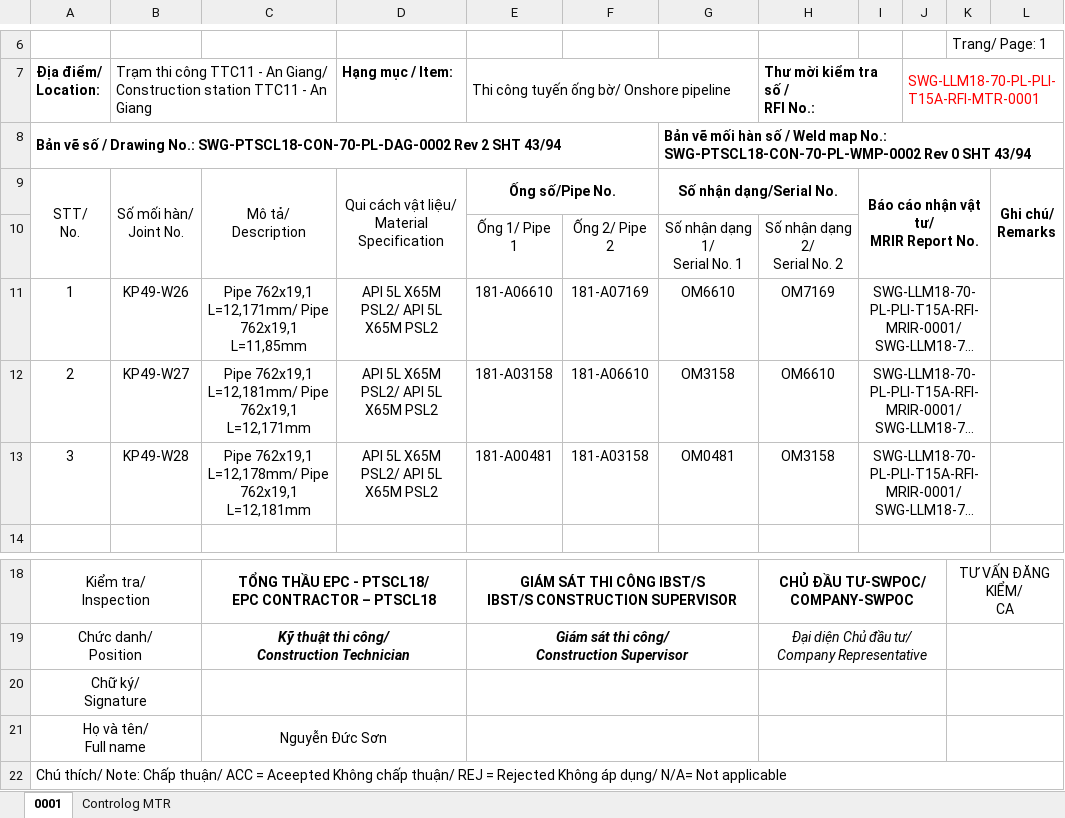
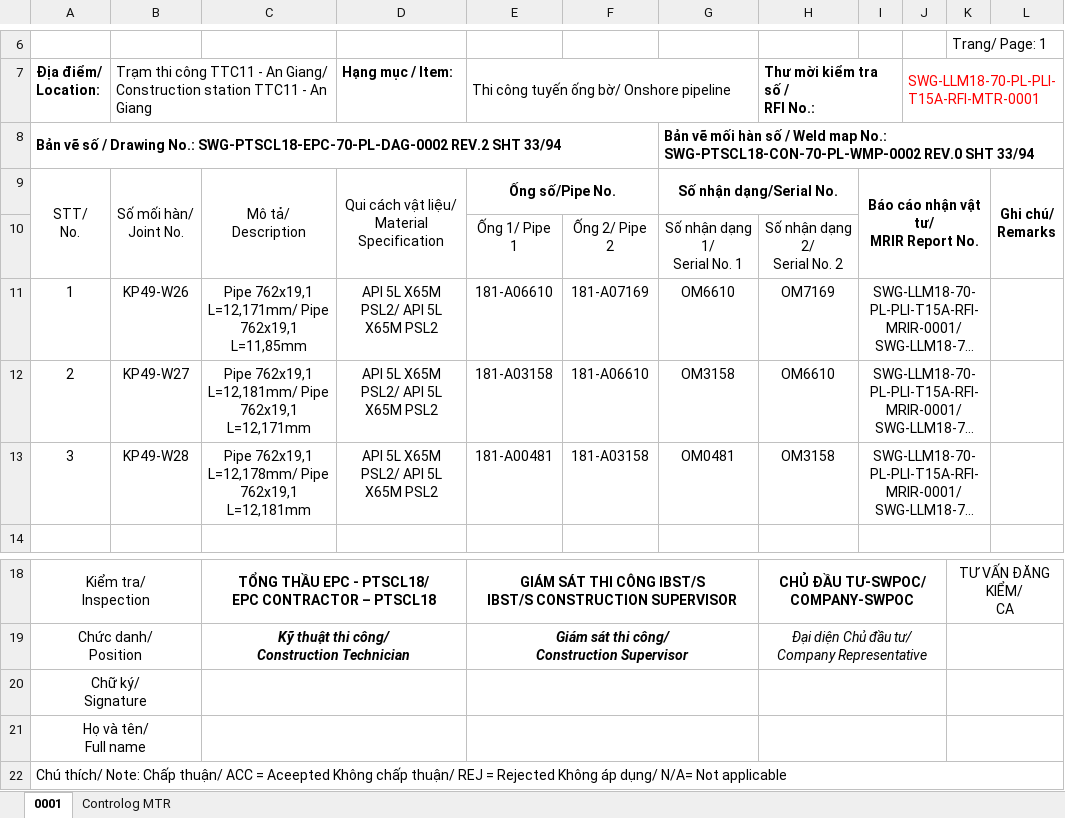
Before and after one commit to letruong28491-dotcom/Fome-rp-rfi-block-b, an Excel workbook: Fome_Sites/TTC11/RP/10.RP -MTR.xlsx, sheet 0001, drawn as a sheet; only a part is shown, gaps mark what is left out; long unchanged cells end in …; values as stored, in another font and other column widths than the file's, no borders; charts and pictures not drawn; the diff names each change by its address in the sheet, - before the commit and + after, or states it on an @@ line.

```diff
--- a/Fome_Sites/TTC11/RP/10.RP -MTR.xlsx (sheet 0001)
+++ b/Fome_Sites/TTC11/RP/10.RP -MTR.xlsx (sheet 0001)
-A8: …Drawing No.: SWG-PTSCL18-CON-70-PL-DAG-0002 Rev 2 SHT 43/94
+A8: …Drawing No.: SWG-PTSCL18-EPC-70-PL-DAG-0002 REV.2 SHT 33/94
-G8: …No.: SWG-PTSCL18-CON-70-PL-WMP-0002 Rev 0 SHT 43/94
+G8: …No.: SWG-PTSCL18-CON-70-PL-WMP-0002 REV.0 SHT 33/94
-C21: Nguyễn Đức Sơn
+C21: (empty)
```
Also changed, not shown: Fome_Sites/TTC11/RP/2.RP -FUR.xlsx, Fome_Sites/TTC11/RP/3.RP -VSR.xlsx, 11 other files.
